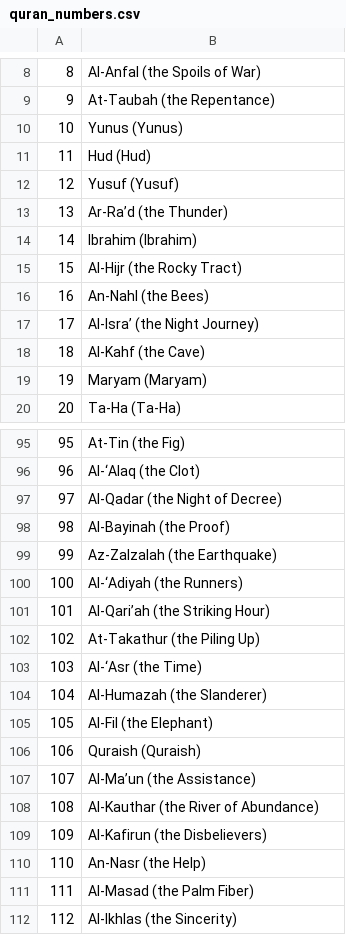
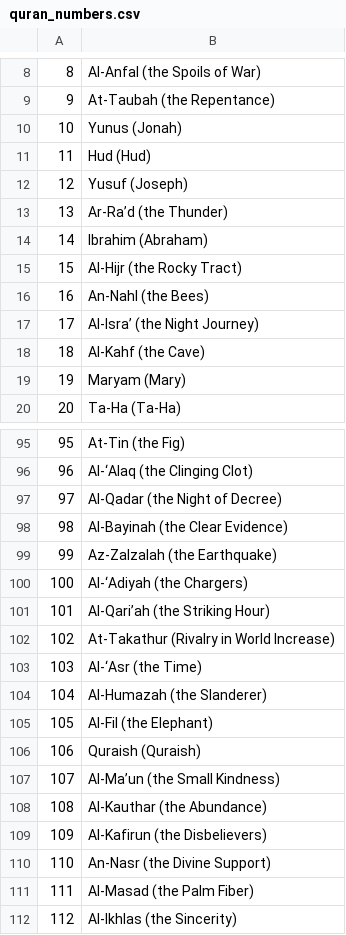
Before and after one commit to husaammaster/quran2clips, a CSV file: sourcecode/quran_numbers.csv, drawn as a sheet; only a part is shown, gaps mark what is left out; the diff covers the shown part only.

```diff
--- a/sourcecode/quran_numbers.csv
+++ b/sourcecode/quran_numbers.csv
@@ -9,7 +9,7 @@
 9, At-Taubah (the Repentance)
-10, Yunus (Yunus)
+10, Yunus (Jonah)
 11, Hud (Hud)
-12, Yusuf (Yusuf)
+12, Yusuf (Joseph)
 13, Ar-Ra’d (the Thunder)
-14, Ibrahim (Ibrahim)
+14, Ibrahim (Abraham)
 15, Al-Hijr (the Rocky Tract)
@@ -18,3 +18,3 @@
 18, Al-Kahf (the Cave)
-19, Maryam (Maryam)
+19, Maryam (Mary)
 20, Ta-Ha (Ta-Ha)
@@ -95,9 +95,9 @@
 95, At-Tin (the Fig)
-96, Al-‘Alaq (the Clot)
+96, Al-‘Alaq (the Clinging Clot)
 97, Al-Qadar (the Night of Decree)
-98, Al-Bayinah (the Proof)
+98, Al-Bayinah (the Clear Evidence)
 99, Az-Zalzalah (the Earthquake)
-100, Al-‘Adiyah (the Runners)
+100, Al-‘Adiyah (the Chargers)
 101, Al-Qari’ah (the Striking Hour)
-102, At-Takathur (the Piling Up)
+102, At-Takathur (Rivalry in World Increase)
 103, Al-‘Asr (the Time)
@@ -106,6 +106,6 @@
 106, Quraish (Quraish)
-107, Al-Ma’un (the Assistance)
-108, Al-Kauthar (the River of Abundance)
+107, Al-Ma’un (the Small Kindness)
+108, Al-Kauthar (the Abundance)
 109, Al-Kafirun (the Disbelievers)
-110, An-Nasr (the Help)
+110, An-Nasr (the Divine Support)
 111, Al-Masad (the Palm Fiber)
```
Also changed, not shown: 31 edited cells elsewhere in this file, 5 other files.
